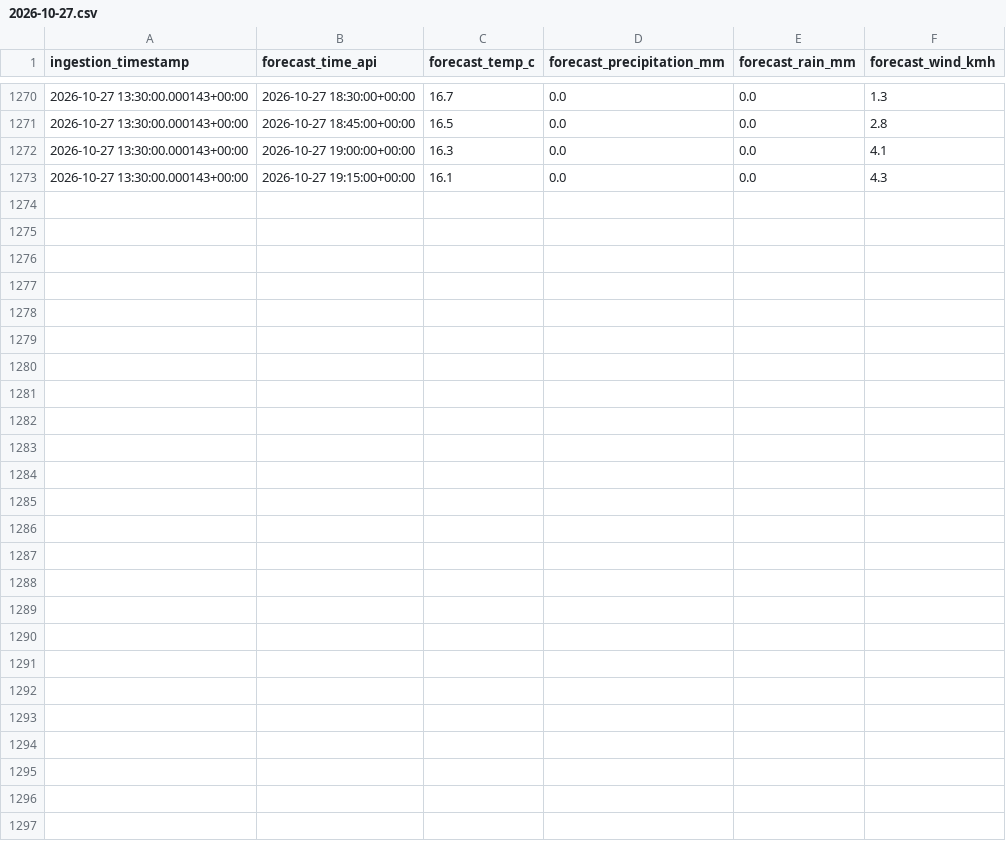
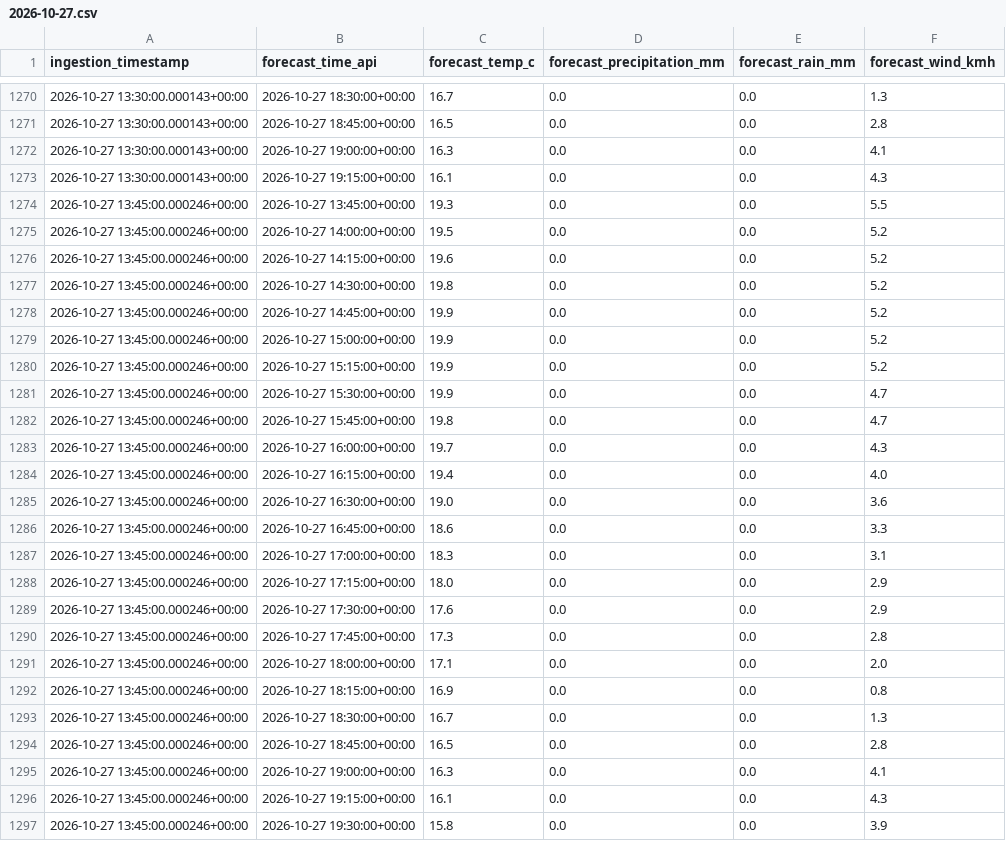
Before and after one commit to quen9669/Lyonflow-data, a CSV file: data/bronze/weather_forecast/2026-10-27.csv, drawn as a sheet; only a part is shown, gaps mark what is left out; the diff names each change by its address in the sheet, - before the commit and + after, or states it on an @@ line.

```diff
--- a/data/bronze/weather_forecast/2026-10-27.csv
+++ b/data/bronze/weather_forecast/2026-10-27.csv
+row 1274: 2026-10-27 13:45:00.000246+00:00 | 2026-10-27 13:45:00+00:00 | 19.3 | 0.0 | 0.0 | 5.5
+row 1275: 2026-10-27 13:45:00.000246+00:00 | 2026-10-27 14:00:00+00:00 | 19.5 | 0.0 | 0.0 | 5.2
+row 1276: 2026-10-27 13:45:00.000246+00:00 | 2026-10-27 14:15:00+00:00 | 19.6 | 0.0 | 0.0 | 5.2
+row 1277: 2026-10-27 13:45:00.000246+00:00 | 2026-10-27 14:30:00+00:00 | 19.8 | 0.0 | 0.0 | 5.2
+row 1278: 2026-10-27 13:45:00.000246+00:00 | 2026-10-27 14:45:00+00:00 | 19.9 | 0.0 | 0.0 | 5.2
+row 1279: 2026-10-27 13:45:00.000246+00:00 | 2026-10-27 15:00:00+00:00 | 19.9 | 0.0 | 0.0 | 5.2
+row 1280: 2026-10-27 13:45:00.000246+00:00 | 2026-10-27 15:15:00+00:00 | 19.9 | 0.0 | 0.0 | 5.2
+row 1281: 2026-10-27 13:45:00.000246+00:00 | 2026-10-27 15:30:00+00:00 | 19.9 | 0.0 | 0.0 | 4.7
+row 1282: 2026-10-27 13:45:00.000246+00:00 | 2026-10-27 15:45:00+00:00 | 19.8 | 0.0 | 0.0 | 4.7
+row 1283: 2026-10-27 13:45:00.000246+00:00 | 2026-10-27 16:00:00+00:00 | 19.7 | 0.0 | 0.0 | 4.3
+row 1284: 2026-10-27 13:45:00.000246+00:00 | 2026-10-27 16:15:00+00:00 | 19.4 | 0.0 | 0.0 | 4.0
+row 1285: 2026-10-27 13:45:00.000246+00:00 | 2026-10-27 16:30:00+00:00 | 19.0 | 0.0 | 0.0 | 3.6
+row 1286: 2026-10-27 13:45:00.000246+00:00 | 2026-10-27 16:45:00+00:00 | 18.6 | 0.0 | 0.0 | 3.3
+row 1287: 2026-10-27 13:45:00.000246+00:00 | 2026-10-27 17:00:00+00:00 | 18.3 | 0.0 | 0.0 | 3.1
+row 1288: 2026-10-27 13:45:00.000246+00:00 | 2026-10-27 17:15:00+00:00 | 18.0 | 0.0 | 0.0 | 2.9
+row 1289: 2026-10-27 13:45:00.000246+00:00 | 2026-10-27 17:30:00+00:00 | 17.6 | 0.0 | 0.0 | 2.9
+row 1290: 2026-10-27 13:45:00.000246+00:00 | 2026-10-27 17:45:00+00:00 | 17.3 | 0.0 | 0.0 | 2.8
+row 1291: 2026-10-27 13:45:00.000246+00:00 | 2026-10-27 18:00:00+00:00 | 17.1 | 0.0 | 0.0 | 2.0
+row 1292: 2026-10-27 13:45:00.000246+00:00 | 2026-10-27 18:15:00+00:00 | 16.9 | 0.0 | 0.0 | 0.8
+row 1293: 2026-10-27 13:45:00.000246+00:00 | 2026-10-27 18:30:00+00:00 | 16.7 | 0.0 | 0.0 | 1.3
+row 1294: 2026-10-27 13:45:00.000246+00:00 | 2026-10-27 18:45:00+00:00 | 16.5 | 0.0 | 0.0 | 2.8
+row 1295: 2026-10-27 13:45:00.000246+00:00 | 2026-10-27 19:00:00+00:00 | 16.3 | 0.0 | 0.0 | 4.1
+row 1296: 2026-10-27 13:45:00.000246+00:00 | 2026-10-27 19:15:00+00:00 | 16.1 | 0.0 | 0.0 | 4.3
+row 1297: 2026-10-27 13:45:00.000246+00:00 | 2026-10-27 19:30:00+00:00 | 15.8 | 0.0 | 0.0 | 3.9
```
Also changed, not shown: data/bronze/park_and_ride/2026-10-27.csv, data/bronze/parking/2026-10-27.csv, 7 other files.
